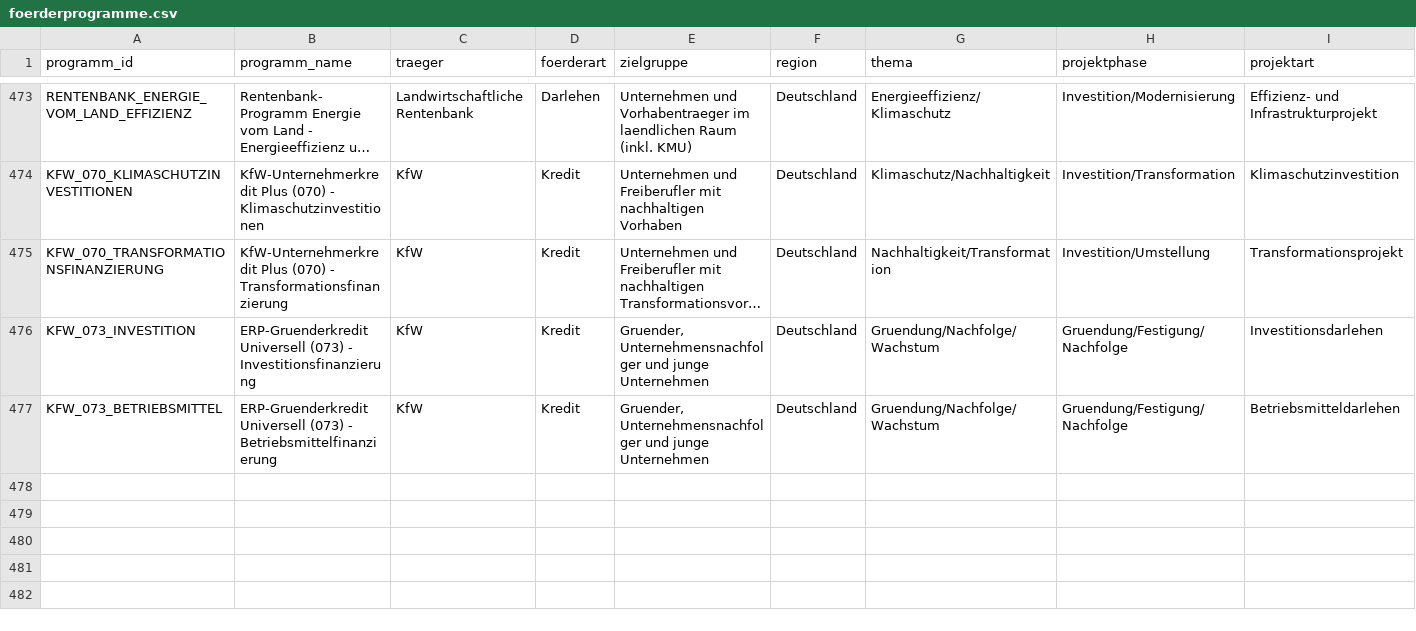
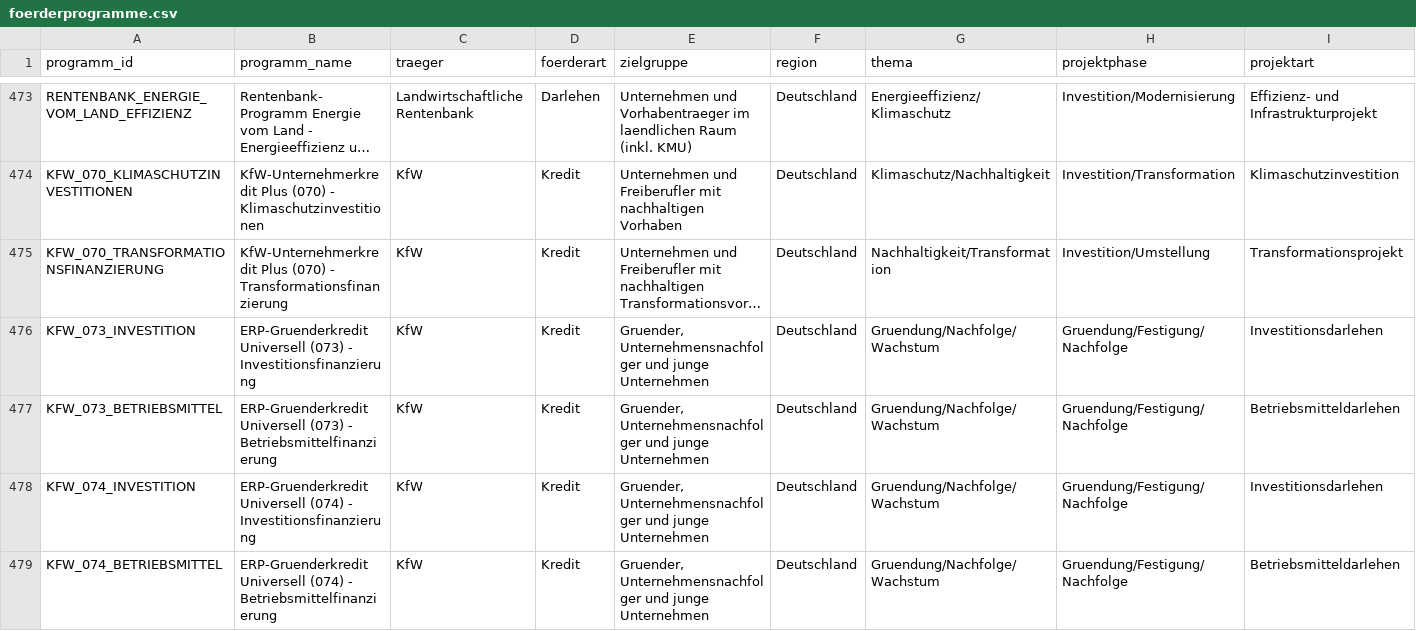
Before and after one commit to weissio/foerdermittel-navigator, a CSV file: data/foerderprogramme.csv, drawn as a sheet; only a part is shown, gaps mark what is left out; long unchanged cells end in …; rows hold the shown columns only; the diff names each change by its address in the sheet, - before the commit and + after, or states it on an @@ line.

Commit message:
data: kfw 074 module +2

```diff
--- a/data/foerderprogramme.csv
+++ b/data/foerderprogramme.csv
+row 478: KFW_074_INVESTITION | ERP-Gruenderkredit Universell (074) - Investitionsfinanzierung | KfW | Kredit | Gruender, Unternehmensnachfolger und junge Unternehmen | Deutschland | Gruendung/Nachfolge/Wachstum | Gruendung/Festigung/Nachfolge | Investitionsdarlehen
+row 479: KFW_074_BETRIEBSMITTEL | ERP-Gruenderkredit Universell (074) - Betriebsmittelfinanzierung | KfW | Kredit | Gruender, Unternehmensnachfolger und junge Unternehmen | Deutschland | Gruendung/Nachfolge/Wachstum | Gruendung/Festigung/Nachfolge | Betriebsmitteldarlehen
```
Also changed, not shown: 4 other files.
